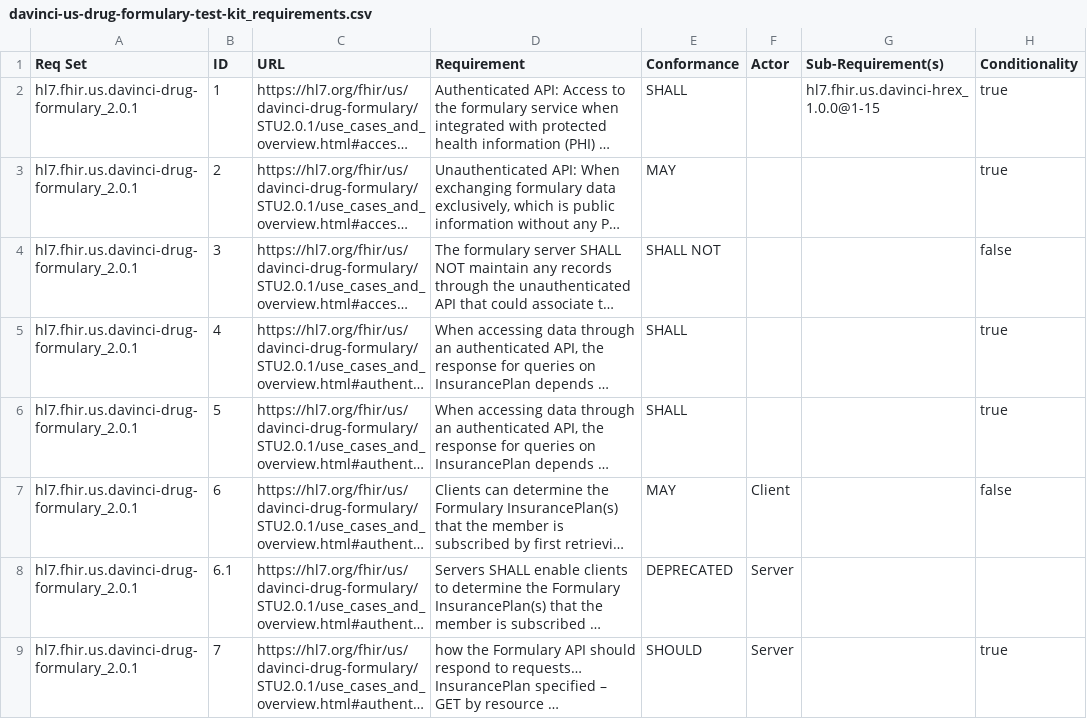
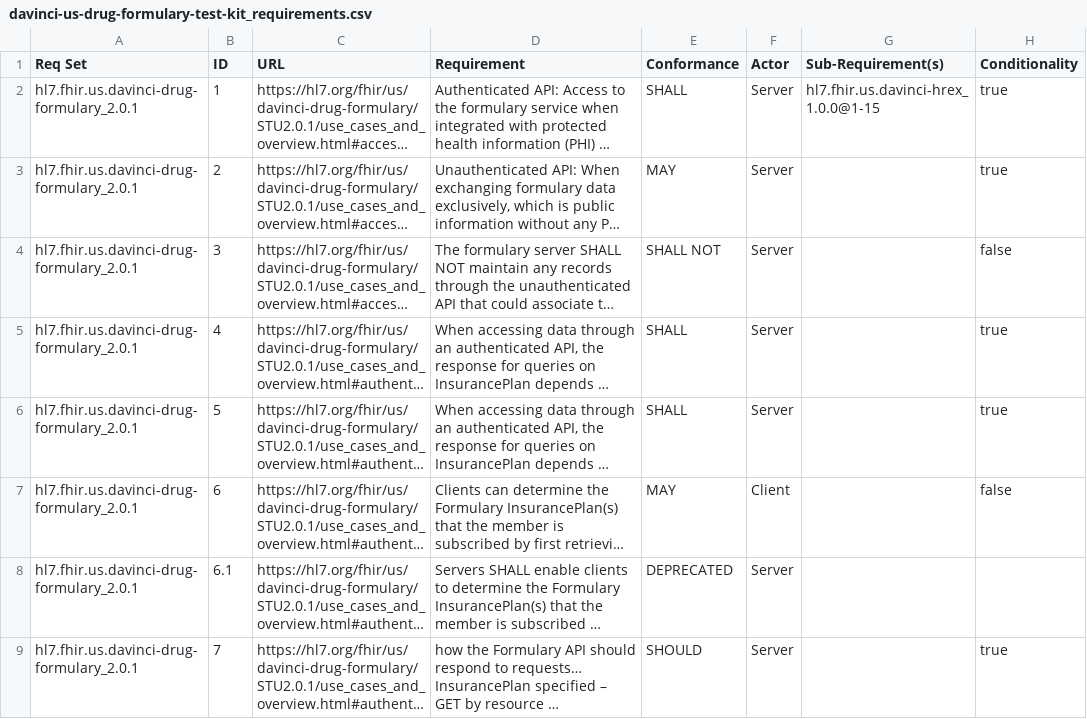
Before and after one commit to inferno-framework/davinci-us-drug-formulary-test-kit, a CSV file: lib/davinci_us_drug_formulary_test_kit/requirements/davinci-us-drug-formulary-test-kit_requirements.csv, drawn as a sheet; only a part is shown; long unchanged cells end in …; the diff names each change by its address in the sheet, - before the commit and + after, or states it on an @@ line.

Commit message:
updated requirements by labeling the first five as server requirements

```diff
--- a/lib/davinci_us_drug_formulary_test_kit/requirements/davinci-us-drug-formulary-test-kit_requirements.csv
+++ b/lib/davinci_us_drug_formulary_test_kit/requirements/davinci-us-drug-formulary-test-kit_requirements.csv
-F2:F6 (Actor): (empty)
+F2:F6 (Actor): Server
```
